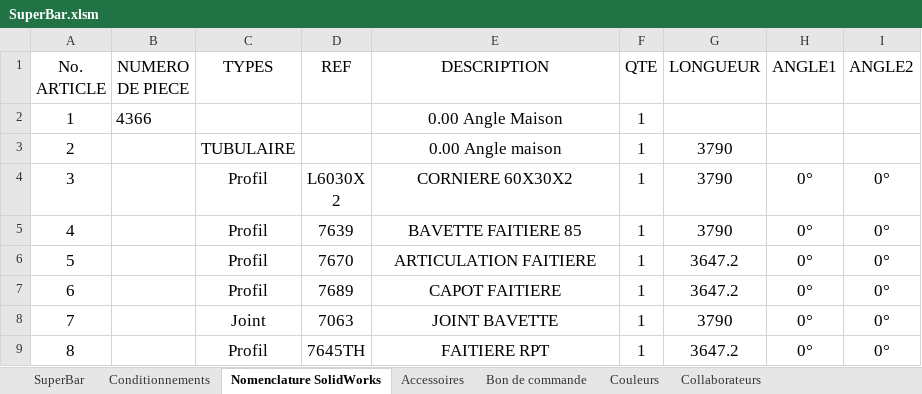
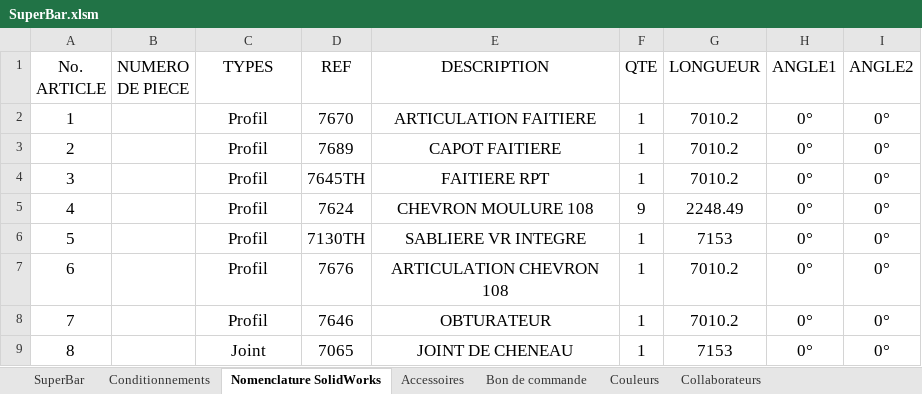
Before and after one commit to casusorez/superbar, an Excel workbook: SuperBar.xlsm, sheet Nomenclature SolidWorks, drawn as a sheet; only a part is shown; values as stored, in another font and other column widths than the file's, no borders; ↵ is a line break in a cell; the diff covers the shown part only; the diff names each change by its address in the sheet, - before the commit and + after, or states it on an @@ line.

```diff
--- a/SuperBar.xlsm (sheet Nomenclature SolidWorks)
+++ b/SuperBar.xlsm (sheet Nomenclature SolidWorks)
-B2 (NUMERO DE PIECE): 4366
+B2 (NUMERO DE PIECE): (empty)
-C2 (TYPES): (empty)
+C2 (TYPES): Profil
-D2 (REF): (empty)
+D2 (REF): 7670
-E2 (DESCRIPTION): 0.00 Angle Maison
+E2 (DESCRIPTION): ARTICULATION FAITIERE
-G2 (LONGUEUR): (empty)
+G2 (LONGUEUR): 7010.2
-H2:H3 (ANGLE1): (empty)
+H2:H3 (ANGLE1): 0°
-I2:I3 (ANGLE2): (empty)
+I2:I3 (ANGLE2): 0°
-C3 (TYPES): TUBULAIRE
+C3 (TYPES): Profil
-D3 (REF): (empty)
+D3 (REF): 7689
-E3 (DESCRIPTION): 0.00 Angle maison
+E3 (DESCRIPTION): CAPOT FAITIERE
-G3:G4 (LONGUEUR): 3790
+G3:G4 (LONGUEUR): 7010.2
-D4 (REF): L6030X ↵ 2
+D4 (REF): 7645TH
-E4 (DESCRIPTION): CORNIERE 60X30X2
+E4 (DESCRIPTION): FAITIERE RPT
-D5 (REF): 7639
+D5 (REF): 7624
-E5 (DESCRIPTION): BAVETTE FAITIERE 85
+E5 (DESCRIPTION): CHEVRON MOULURE 108
-F5 (QTE): 1
+F5 (QTE): 9
-G5 (LONGUEUR): 3790
+G5 (LONGUEUR): 2248.49
-D6 (REF): 7670
+D6 (REF): 7130TH
-E6 (DESCRIPTION): ARTICULATION FAITIERE
+E6 (DESCRIPTION): SABLIERE VR INTEGRE
-G6 (LONGUEUR): 3647.2
+G6 (LONGUEUR): 7153
-D7 (REF): 7689
+D7 (REF): 7676
-E7 (DESCRIPTION): CAPOT FAITIERE
+E7 (DESCRIPTION): ARTICULATION CHEVRON 108
-G7 (LONGUEUR): 3647.2
+G7 (LONGUEUR): 7010.2
-C8 (TYPES): Joint
+C8 (TYPES): Profil
-D8 (REF): 7063
+D8 (REF): 7646
-E8 (DESCRIPTION): JOINT BAVETTE
+E8 (DESCRIPTION): OBTURATEUR
-G8 (LONGUEUR): 3790
+G8 (LONGUEUR): 7010.2
-C9 (TYPES): Profil
+C9 (TYPES): Joint
-D9 (REF): 7645TH
+D9 (REF): 7065
-E9 (DESCRIPTION): FAITIERE RPT
+E9 (DESCRIPTION): JOINT DE CHENEAU
-G9 (LONGUEUR): 3647.2
+G9 (LONGUEUR): 7153
```
Also changed, not shown: 2 added rows, 14 removed rows and 125 edited cells elsewhere in this sheet, sheet Conditionnements, sheet SuperBar, sheet Bon de commande, charts or pictures, 45 other files.
